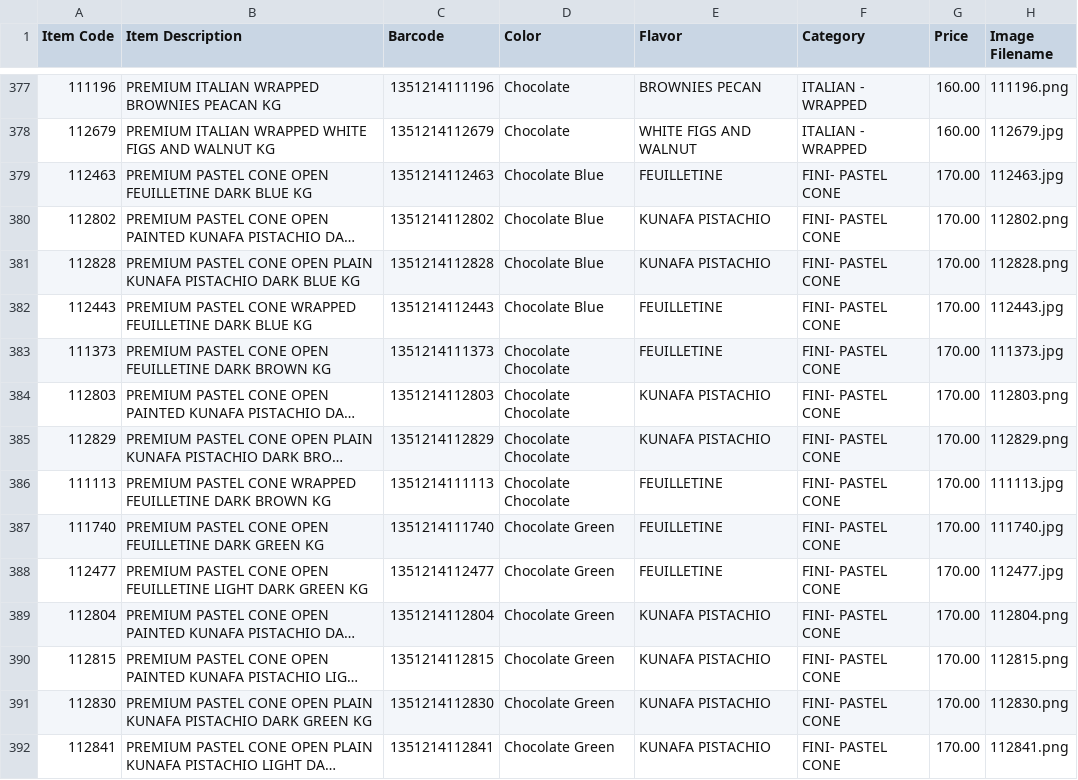
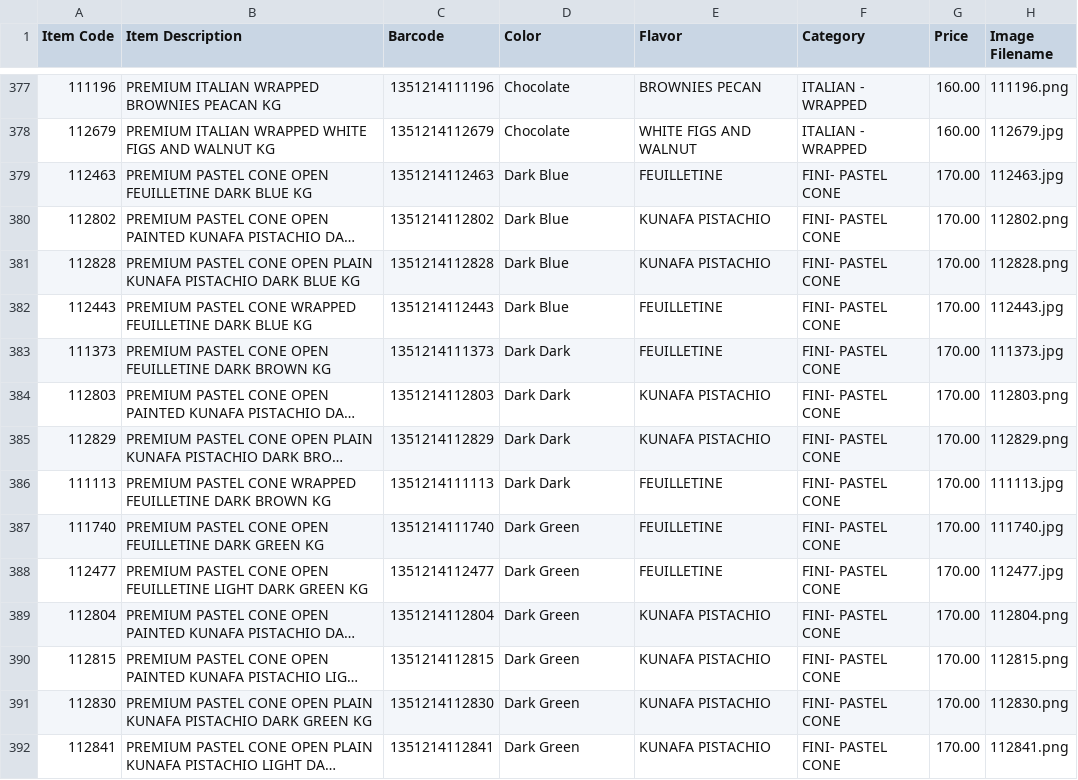
Before and after one commit to inventory-choco/inventory-catalogue-website, a CSV file: inventory_data.csv, drawn as a sheet; only a part is shown, gaps mark what is left out; long unchanged cells end in …; the diff covers the shown part only; the diff names each change by its address in the sheet, - before the commit and + after, or states it on an @@ line.

Commit message:
Update inventory_data.csv

```diff
--- a/inventory_data.csv
+++ b/inventory_data.csv
-D379:D382 (Color): Chocolate Blue
+D379:D382 (Color): Dark Blue
-D383:D386 (Color): Chocolate Chocolate
+D383:D386 (Color): Dark Dark
-D387:D392 (Color): Chocolate Green
+D387:D392 (Color): Dark Green
```
Also changed, not shown: 24 edited cells elsewhere in this file.
